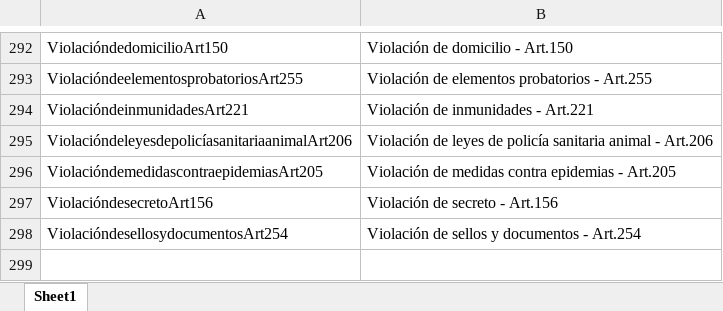
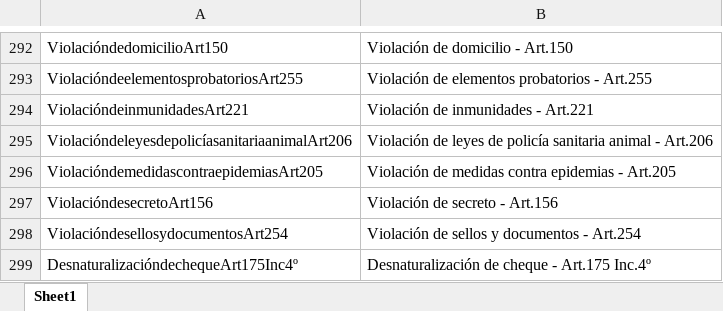
Before and after one commit to simon1494/Ariadna, an Excel workbook: Base calificaciones/calificaciones_db.xlsx, sheet Sheet1, drawn as a sheet; only a part is shown, gaps mark what is left out; values as stored, in another font and other column widths than the file's, no borders; the diff names each change by its address in the sheet, - before the commit and + after, or states it on an @@ line.

```diff
--- a/Base calificaciones/calificaciones_db.xlsx (sheet Sheet1)
+++ b/Base calificaciones/calificaciones_db.xlsx (sheet Sheet1)
+row 299: DesnaturalizacióndechequeArt175Inc4º | Desnaturalización de cheque - Art.175 Inc.4º
```
Also changed, not shown: 10 other files.
